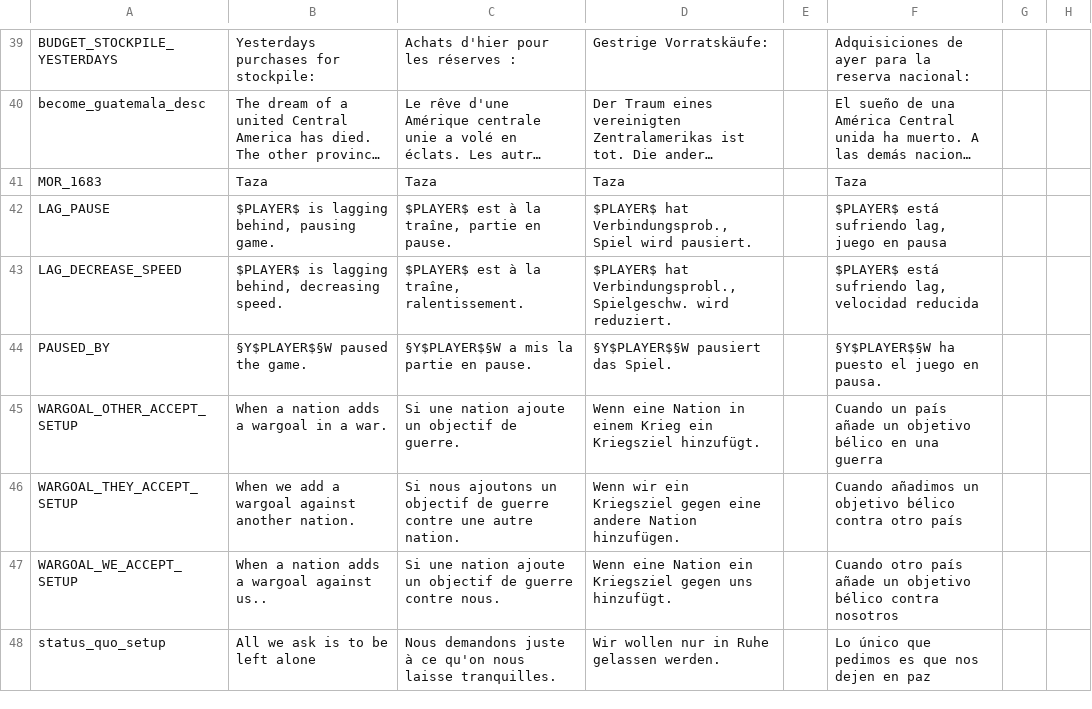
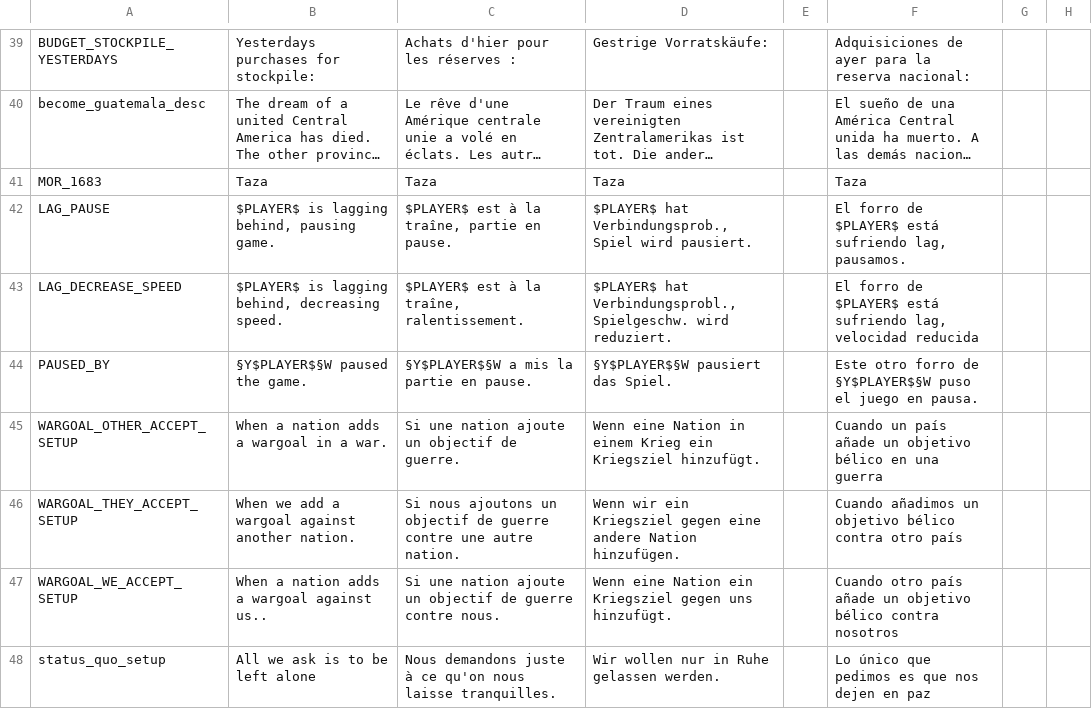
Before and after one commit to capitanwillmoran/wakracia-victoria2, a CSV file: Wakracia_2/localisation/1.1.csv, drawn as a sheet; only a part is shown, gaps mark what is left out; long unchanged cells end in …; the diff names each change by its address in the sheet, - before the commit and + after, or states it on an @@ line.

```diff
--- a/Wakracia_2/localisation/1.1.csv
+++ b/Wakracia_2/localisation/1.1.csv
-F42: $PLAYER$ está sufriendo lag, juego en pausa
+F42: El forro de $PLAYER$ está sufriendo lag, pausamos.
-F43: $PLAYER$ está…
+F43: El forro de $PLAYER$ está…
-F44: §Y$PLAYER$§W ha puesto el juego…
+F44: Este otro forro de §Y$PLAYER$§W puso el juego…
```
Also changed, not shown: Wakracia_2/localisation/1.2.csv, 19 other files.
